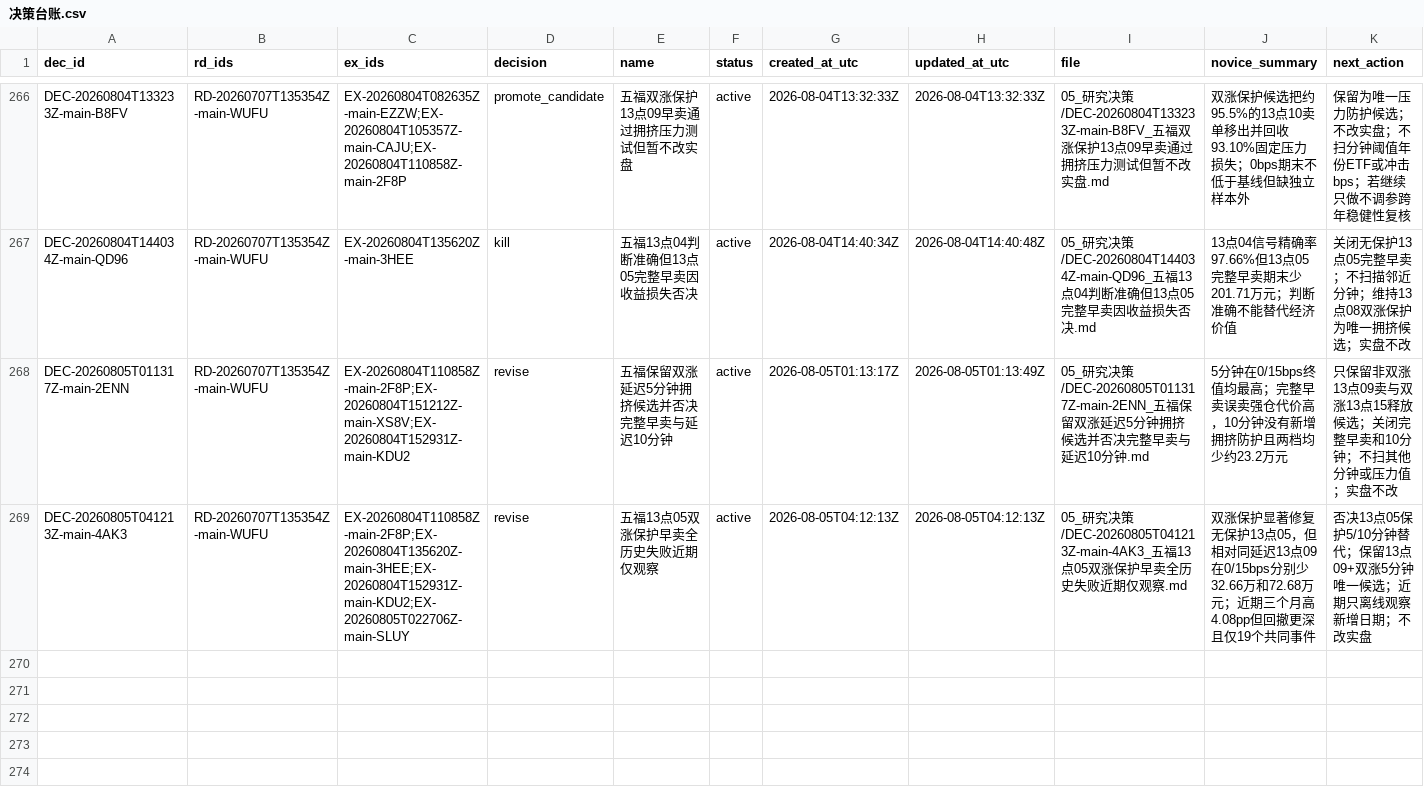
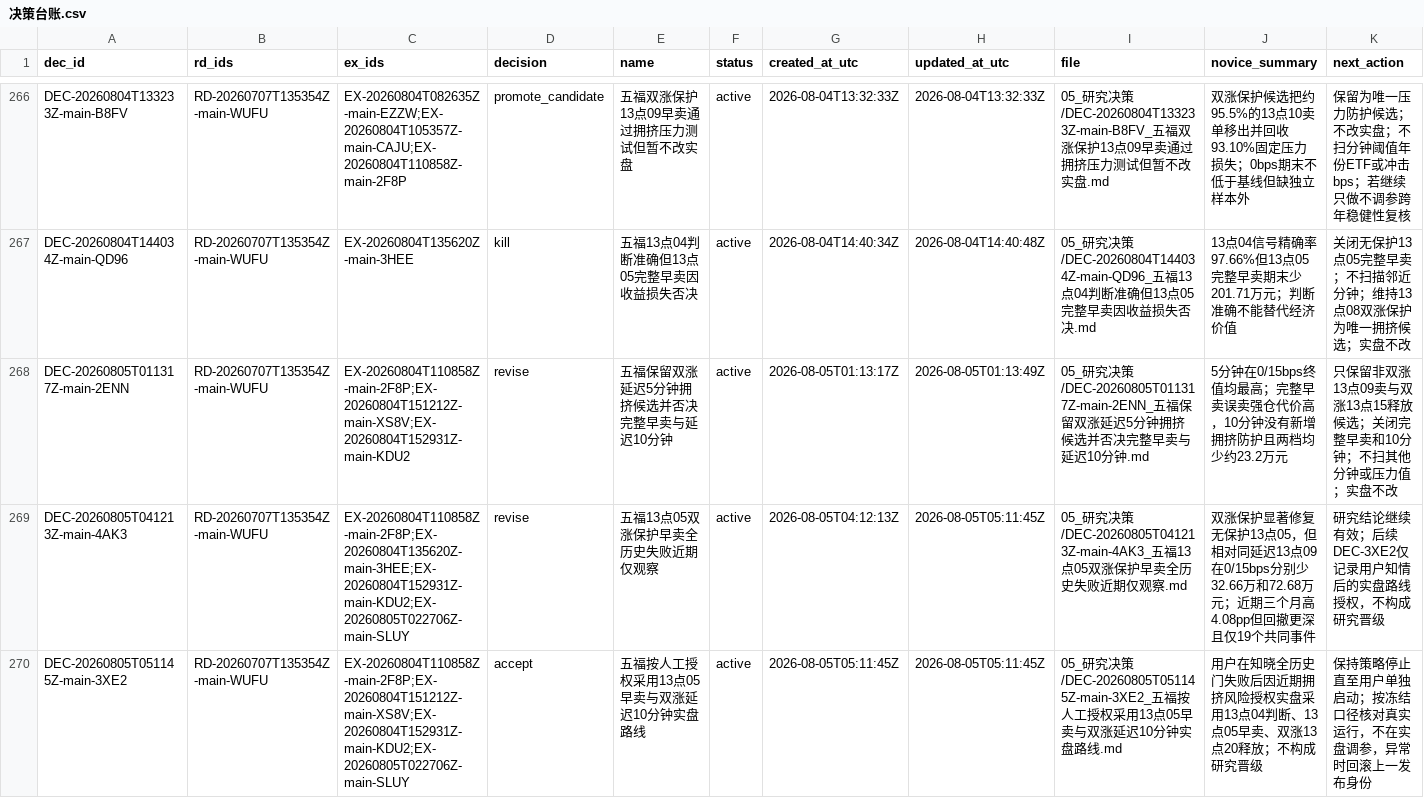
Before and after one commit to huakaiye/quant-knowledge-base, a CSV file: 01_台账/决策台账.csv, drawn as a sheet; only a part is shown, gaps mark what is left out; rows hold the shown columns only; the diff names each change by its address in the sheet, - before the commit and + after, or states it on an @@ line.

```diff
--- a/01_台账/决策台账.csv
+++ b/01_台账/决策台账.csv
-H269 (updated_at_utc): 2026-08-05T04:12:13Z
+H269 (updated_at_utc): 2026-08-05T05:11:45Z
-K269 (next_action): 否决13点05保护5/10分钟替代；保留13点09+双涨5分钟唯一候选；近期只离线观察新增日期；不改实盘
+K269 (next_action): 研究结论继续有效；后续DEC-3XE2仅记录用户知情后的实盘路线授权，不构成研究晋级
+row 270: DEC-20260805T051145Z-main-3XE2 | RD-20260707T135354Z-main-WUFU | EX-20260804T110858Z-main-2F8P;EX-20260804T151212Z-main-XS8V;EX-20260804T152931Z-main-KDU2;EX-20260805T022706Z-main-SLUY | accept | 五福按人工授权采用13点05早卖与双涨延迟10分钟实盘路线 | active | 2026-08-05T05:11:45Z | 2026-08-05T05:11:45Z | 05_研究决策/DEC-20260805T051145Z-main-3XE2_五福按人工授权采用13点05早卖与双涨延迟10分钟实盘路线.md | 用户在知晓全历史门失败后因近期拥挤风险授权实盘采用13点04判断、13点05早卖、双涨13点20释放；不构成研究晋级 | 保持策略停止直至用户单独启动；按冻结口径核对真实运行，不在实盘调参，异常时回滚上一发布身份
```
Also changed, not shown: 01_台账/实验台账.csv, 01_台账/研究方向台账.csv, 14 other files.
